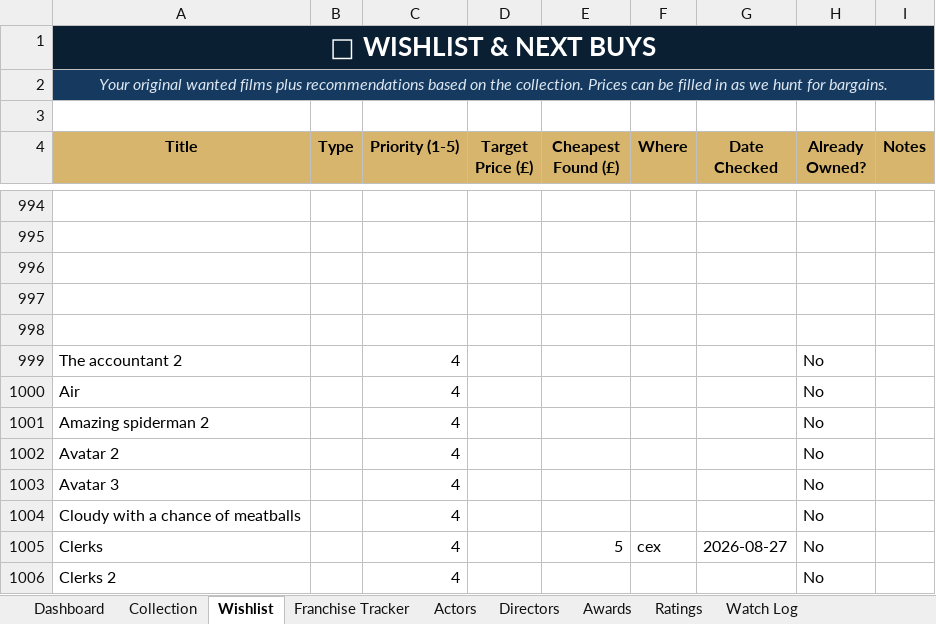
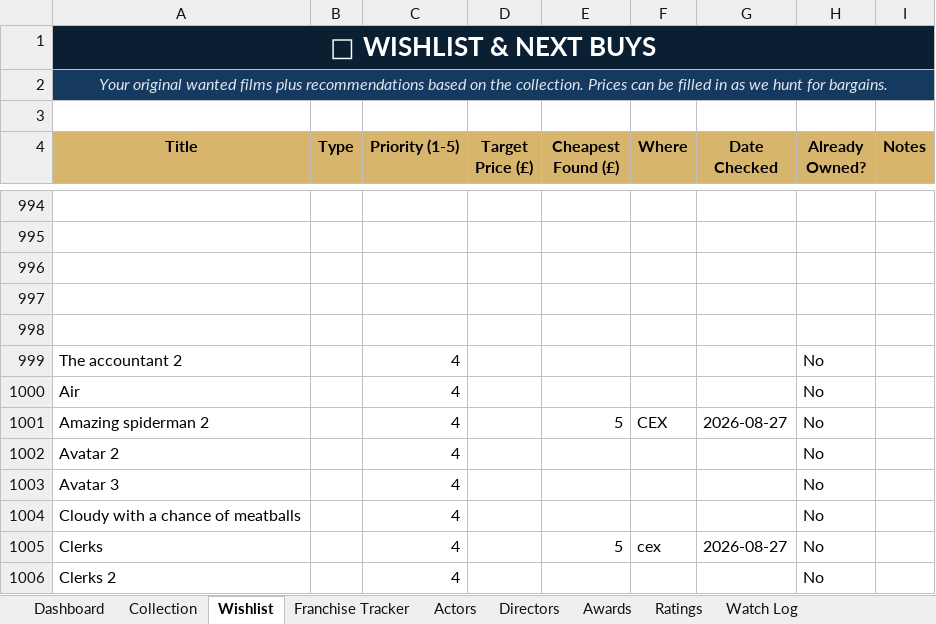
Before and after one commit to tingonting/Blu-ray-tracker, an Excel workbook: Blu-ray_Collection_Tracker_v5.0 3.xlsx, sheet Wishlist, drawn as a sheet; only a part is shown, gaps mark what is left out; values as stored, in another font and other column widths than the file's, no borders; conditional formats not drawn; the diff names each change by its address in the sheet, - before the commit and + after, or states it on an @@ line.

Commit message:
Update collection — 2026-08-27 21:32

```diff
--- a/Blu-ray_Collection_Tracker_v5.0 3.xlsx (sheet Wishlist)
+++ b/Blu-ray_Collection_Tracker_v5.0 3.xlsx (sheet Wishlist)
-E1001 (Cheapest Found (£)): (empty)
+E1001 (Cheapest Found (£)): 5
-F1001 (Where): (empty)
+F1001 (Where): CEX
-G1001 (Date Checked): (empty)
+G1001 (Date Checked): 2026-08-27
```
